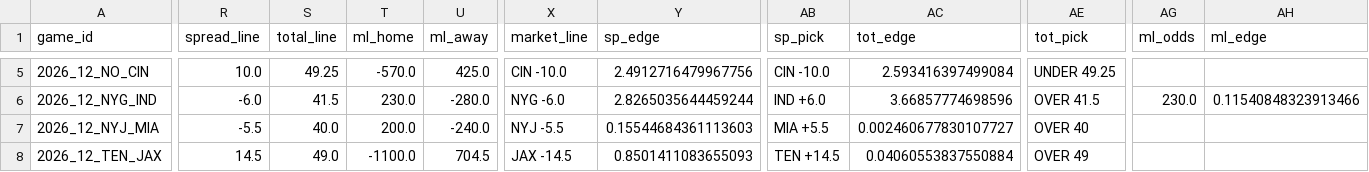
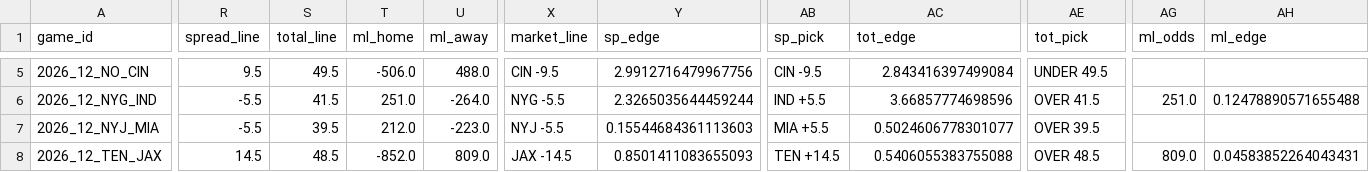
Before and after one commit to AndyCor1097/algohub-nfl, a CSV file: picks/2026_wk12.csv, drawn as a sheet; only a part is shown, gaps mark what is left out; the diff covers the shown part only; the diff names each change by its address in the sheet, - before the commit and + after, or states it on an @@ line.

```diff
--- a/picks/2026_wk12.csv
+++ b/picks/2026_wk12.csv
-R5 (spread_line): 10.0
+R5 (spread_line): 9.5
-S5 (total_line): 49.25
+S5 (total_line): 49.5
-T5 (ml_home): -570.0
+T5 (ml_home): -506.0
-U5 (ml_away): 425.0
+U5 (ml_away): 488.0
-X5 (market_line): CIN -10.0
+X5 (market_line): CIN -9.5
-Y5 (sp_edge): 2.4912716479967756
+Y5 (sp_edge): 2.9912716479967756
-AB5 (sp_pick): CIN -10.0
+AB5 (sp_pick): CIN -9.5
-AC5 (tot_edge): 2.593416397499084
+AC5 (tot_edge): 2.843416397499084
-AE5 (tot_pick): UNDER 49.25
+AE5 (tot_pick): UNDER 49.5
-R6 (spread_line): -6.0
+R6 (spread_line): -5.5
-T6 (ml_home): 230.0
+T6 (ml_home): 251.0
-U6 (ml_away): -280.0
+U6 (ml_away): -264.0
-X6 (market_line): NYG -6.0
+X6 (market_line): NYG -5.5
-Y6 (sp_edge): 2.8265035644459244
+Y6 (sp_edge): 2.3265035644459244
-AB6 (sp_pick): IND +6.0
+AB6 (sp_pick): IND +5.5
-AG6 (ml_odds): 230.0
+AG6 (ml_odds): 251.0
-AH6 (ml_edge): 0.11540848323913466
+AH6 (ml_edge): 0.12478890571655488
-S7 (total_line): 40.0
+S7 (total_line): 39.5
-T7 (ml_home): 200.0
+T7 (ml_home): 212.0
-U7 (ml_away): -240.0
+U7 (ml_away): -223.0
-AC7 (tot_edge): 0.002460677830107727
+AC7 (tot_edge): 0.5024606778301077
-AE7 (tot_pick): OVER 40
+AE7 (tot_pick): OVER 39.5
-S8 (total_line): 49.0
+S8 (total_line): 48.5
-T8 (ml_home): -1100.0
+T8 (ml_home): -852.0
-U8 (ml_away): 704.5
+U8 (ml_away): 809.0
-AC8 (tot_edge): 0.04060553837550884
+AC8 (tot_edge): 0.5406055383755088
-AE8 (tot_pick): OVER 49
+AE8 (tot_pick): OVER 48.5
-AG8 (ml_odds): (empty)
+AG8 (ml_odds): 809.0
-AH8 (ml_edge): (empty)
+AH8 (ml_edge): 0.04583852264043431
```
Also changed, not shown: 62 edited cells elsewhere in this file, picks/props_2026_wk12.csv, 2 other files.
